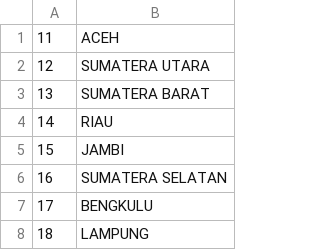
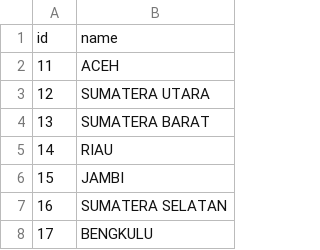
Before and after one commit to Iemaduddin/simeva, a CSV file: storage/app/public/wilayah/provinces.csv, drawn as a sheet; only a part is shown; the shorter side is filled out with more unchanged rows; the diff names each change by its address in the sheet, - before the commit and + after, or states it on an @@ line.

```diff
--- a/storage/app/public/wilayah/provinces.csv
+++ b/storage/app/public/wilayah/provinces.csv
+row 1: id | name
```
Also changed, not shown: storage/app/public/wilayah/districts.csv, storage/app/public/wilayah/regencies.csv, 1 other file.
